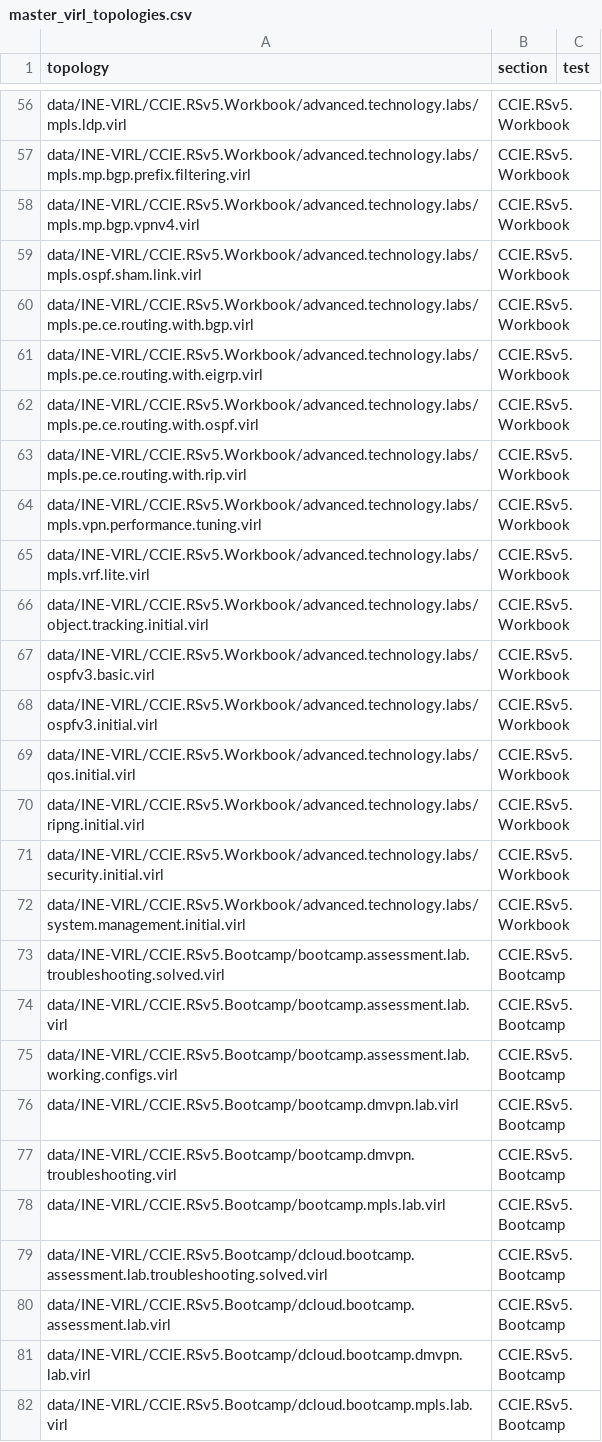
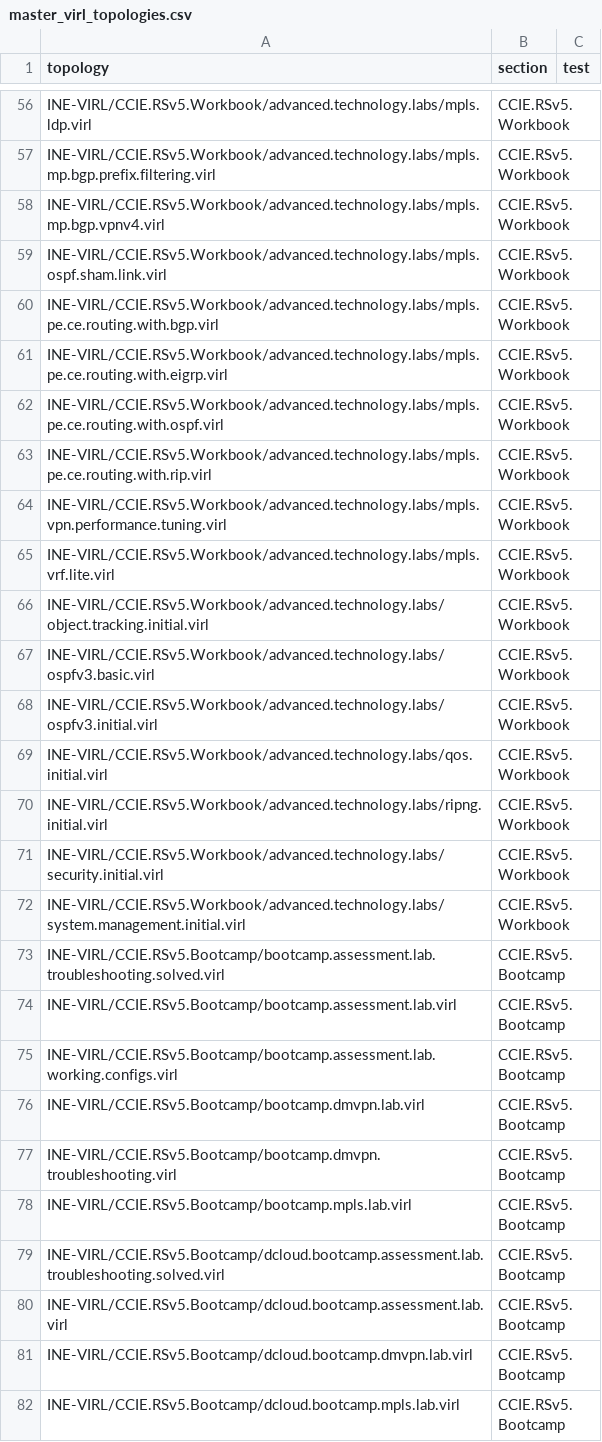
Before and after one commit to frankie336/janus_public, a CSV file: data/master_virl_topologies.csv, drawn as a sheet; only a part is shown, gaps mark what is left out; the diff covers the shown part only; the diff names each change by its address in the sheet, - before the commit and + after, or states it on an @@ line.

Commit message:
Adding new master topology .csv

```diff
--- a/data/master_virl_topologies.csv
+++ b/data/master_virl_topologies.csv
-A56 (topology): data/INE-VIRL/CCIE.RSv5.Workbook/advanced.technology.labs/mpls.ldp.virl
+A56 (topology): INE-VIRL/CCIE.RSv5.Workbook/advanced.technology.labs/mpls.ldp.virl
-A57 (topology): data/INE-VIRL/CCIE.RSv5.Workbook/advanced.technology.labs/mpls.mp.bgp.prefix.filtering.virl
+A57 (topology): INE-VIRL/CCIE.RSv5.Workbook/advanced.technology.labs/mpls.mp.bgp.prefix.filtering.virl
-A58 (topology): data/INE-VIRL/CCIE.RSv5.Workbook/advanced.technology.labs/mpls.mp.bgp.vpnv4.virl
+A58 (topology): INE-VIRL/CCIE.RSv5.Workbook/advanced.technology.labs/mpls.mp.bgp.vpnv4.virl
-A59 (topology): data/INE-VIRL/CCIE.RSv5.Workbook/advanced.technology.labs/mpls.ospf.sham.link.virl
+A59 (topology): INE-VIRL/CCIE.RSv5.Workbook/advanced.technology.labs/mpls.ospf.sham.link.virl
-A60 (topology): data/INE-VIRL/CCIE.RSv5.Workbook/advanced.technology.labs/mpls.pe.ce.routing.with.bgp.virl
+A60 (topology): INE-VIRL/CCIE.RSv5.Workbook/advanced.technology.labs/mpls.pe.ce.routing.with.bgp.virl
-A61 (topology): data/INE-VIRL/CCIE.RSv5.Workbook/advanced.technology.labs/mpls.pe.ce.routing.with.eigrp.virl
+A61 (topology): INE-VIRL/CCIE.RSv5.Workbook/advanced.technology.labs/mpls.pe.ce.routing.with.eigrp.virl
-A62 (topology): data/INE-VIRL/CCIE.RSv5.Workbook/advanced.technology.labs/mpls.pe.ce.routing.with.ospf.virl
+A62 (topology): INE-VIRL/CCIE.RSv5.Workbook/advanced.technology.labs/mpls.pe.ce.routing.with.ospf.virl
-A63 (topology): data/INE-VIRL/CCIE.RSv5.Workbook/advanced.technology.labs/mpls.pe.ce.routing.with.rip.virl
+A63 (topology): INE-VIRL/CCIE.RSv5.Workbook/advanced.technology.labs/mpls.pe.ce.routing.with.rip.virl
-A64 (topology): data/INE-VIRL/CCIE.RSv5.Workbook/advanced.technology.labs/mpls.vpn.performance.tuning.virl
+A64 (topology): INE-VIRL/CCIE.RSv5.Workbook/advanced.technology.labs/mpls.vpn.performance.tuning.virl
-A65 (topology): data/INE-VIRL/CCIE.RSv5.Workbook/advanced.technology.labs/mpls.vrf.lite.virl
+A65 (topology): INE-VIRL/CCIE.RSv5.Workbook/advanced.technology.labs/mpls.vrf.lite.virl
-A66 (topology): data/INE-VIRL/CCIE.RSv5.Workbook/advanced.technology.labs/object.tracking.initial.virl
+A66 (topology): INE-VIRL/CCIE.RSv5.Workbook/advanced.technology.labs/object.tracking.initial.virl
-A67 (topology): data/INE-VIRL/CCIE.RSv5.Workbook/advanced.technology.labs/ospfv3.basic.virl
+A67 (topology): INE-VIRL/CCIE.RSv5.Workbook/advanced.technology.labs/ospfv3.basic.virl
-A68 (topology): data/INE-VIRL/CCIE.RSv5.Workbook/advanced.technology.labs/ospfv3.initial.virl
+A68 (topology): INE-VIRL/CCIE.RSv5.Workbook/advanced.technology.labs/ospfv3.initial.virl
-A69 (topology): data/INE-VIRL/CCIE.RSv5.Workbook/advanced.technology.labs/qos.initial.virl
+A69 (topology): INE-VIRL/CCIE.RSv5.Workbook/advanced.technology.labs/qos.initial.virl
-A70 (topology): data/INE-VIRL/CCIE.RSv5.Workbook/advanced.technology.labs/ripng.initial.virl
+A70 (topology): INE-VIRL/CCIE.RSv5.Workbook/advanced.technology.labs/ripng.initial.virl
-A71 (topology): data/INE-VIRL/CCIE.RSv5.Workbook/advanced.technology.labs/security.initial.virl
+A71 (topology): INE-VIRL/CCIE.RSv5.Workbook/advanced.technology.labs/security.initial.virl
-A72 (topology): data/INE-VIRL/CCIE.RSv5.Workbook/advanced.technology.labs/system.management.initial.virl
+A72 (topology): INE-VIRL/CCIE.RSv5.Workbook/advanced.technology.labs/system.management.initial.virl
-A73 (topology): data/INE-VIRL/CCIE.RSv5.Bootcamp/bootcamp.assessment.lab.troubleshooting.solved.virl
+A73 (topology): INE-VIRL/CCIE.RSv5.Bootcamp/bootcamp.assessment.lab.troubleshooting.solved.virl
-A74 (topology): data/INE-VIRL/CCIE.RSv5.Bootcamp/bootcamp.assessment.lab.virl
+A74 (topology): INE-VIRL/CCIE.RSv5.Bootcamp/bootcamp.assessment.lab.virl
-A75 (topology): data/INE-VIRL/CCIE.RSv5.Bootcamp/bootcamp.assessment.lab.working.configs.virl
+A75 (topology): INE-VIRL/CCIE.RSv5.Bootcamp/bootcamp.assessment.lab.working.configs.virl
-A76 (topology): data/INE-VIRL/CCIE.RSv5.Bootcamp/bootcamp.dmvpn.lab.virl
+A76 (topology): INE-VIRL/CCIE.RSv5.Bootcamp/bootcamp.dmvpn.lab.virl
-A77 (topology): data/INE-VIRL/CCIE.RSv5.Bootcamp/bootcamp.dmvpn.troubleshooting.virl
+A77 (topology): INE-VIRL/CCIE.RSv5.Bootcamp/bootcamp.dmvpn.troubleshooting.virl
-A78 (topology): data/INE-VIRL/CCIE.RSv5.Bootcamp/bootcamp.mpls.lab.virl
+A78 (topology): INE-VIRL/CCIE.RSv5.Bootcamp/bootcamp.mpls.lab.virl
-A79 (topology): data/INE-VIRL/CCIE.RSv5.Bootcamp/dcloud.bootcamp.assessment.lab.troubleshooting.solved.virl
+A79 (topology): INE-VIRL/CCIE.RSv5.Bootcamp/dcloud.bootcamp.assessment.lab.troubleshooting.solved.virl
-A80 (topology): data/INE-VIRL/CCIE.RSv5.Bootcamp/dcloud.bootcamp.assessment.lab.virl
+A80 (topology): INE-VIRL/CCIE.RSv5.Bootcamp/dcloud.bootcamp.assessment.lab.virl
-A81 (topology): data/INE-VIRL/CCIE.RSv5.Bootcamp/dcloud.bootcamp.dmvpn.lab.virl
+A81 (topology): INE-VIRL/CCIE.RSv5.Bootcamp/dcloud.bootcamp.dmvpn.lab.virl
-A82 (topology): data/INE-VIRL/CCIE.RSv5.Bootcamp/dcloud.bootcamp.mpls.lab.virl
+A82 (topology): INE-VIRL/CCIE.RSv5.Bootcamp/dcloud.bootcamp.mpls.lab.virl
```
Also changed, not shown: 141 edited cells elsewhere in this file.
